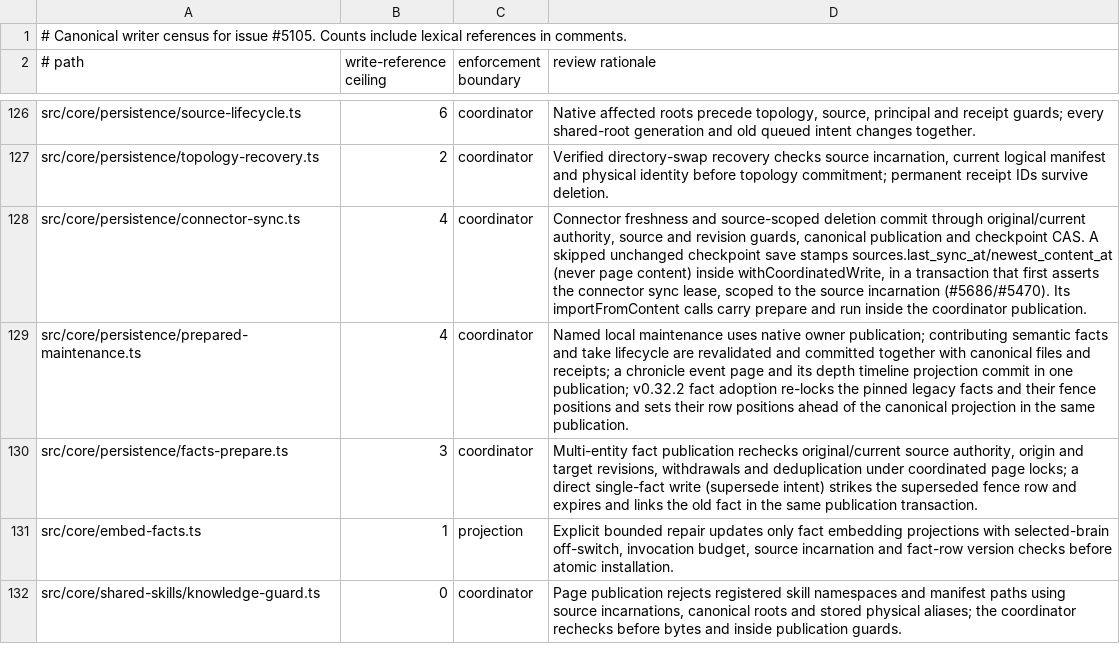
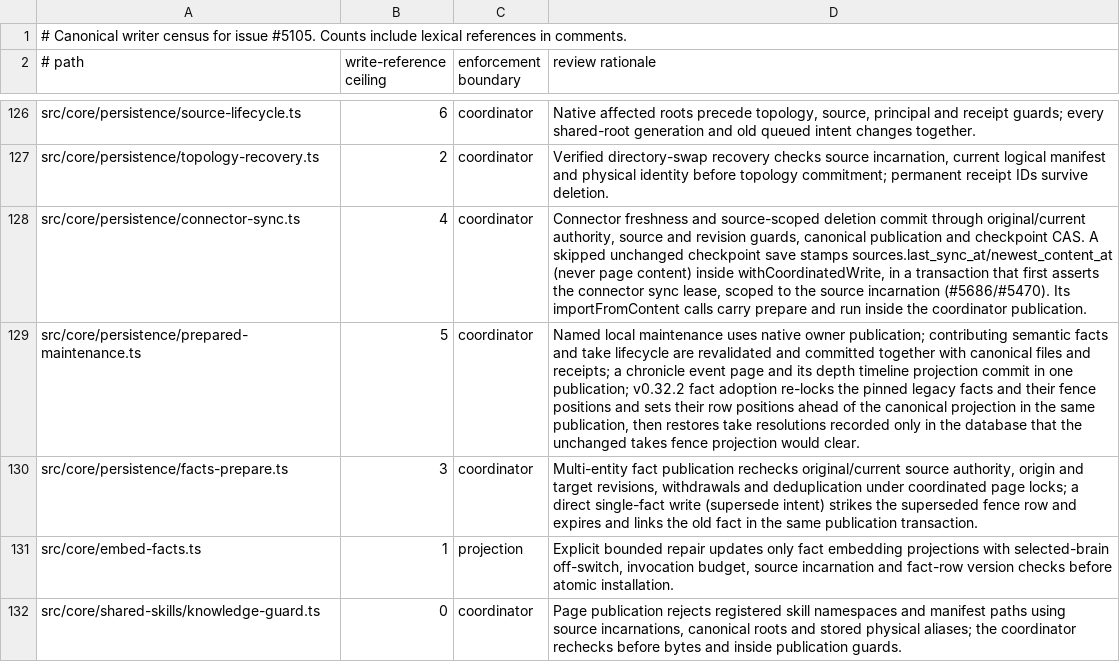
Before and after one commit to Margok1987/gbrain, a TSV file: docs/architecture/canonical-writers.tsv, drawn as a sheet; only a part is shown, gaps mark what is left out; the diff names each change by its address in the sheet, - before the commit and + after, or states it on an @@ line.

Commit message:
fix(wave4-c): second review pass — keep database-only take grades, skip archived sources
- Managed takes extract --from-pages carries take resolutions recorded
  only in the database into the takes fence before it republishes the
  page (materializeTakeResolutions), so the canonical projection keeps
  the grade instead of clearing it (#5716).
- The managed v0.32.2 backfill skips legacy facts in archived sources
  (reported as skipped_archived) instead of failing the whole phase on
  their maintenance preflight.
- The canonical-writer census ceiling for prepared-maintenance.ts follows
  the resolution restore added in the first review pass.

Co-authored-by: masashiono0611 <masashi.ono.0611@gmail.com>

```diff
--- a/docs/architecture/canonical-writers.tsv
+++ b/docs/architecture/canonical-writers.tsv
-B129 (write-reference ceiling): 4
+B129 (write-reference ceiling): 5
-D129 (review rationale): …the same publication.
+D129 (review rationale): …the same publication, then restores take resolutions recorded only in the database that the unchanged takes fence projection would clear.
```
Also changed, not shown: 7 other files.
